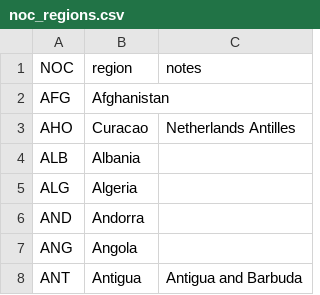
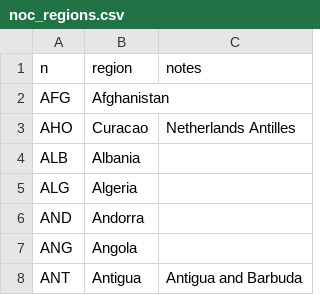
Before and after one commit to abhijeeta21/Olympix, a CSV file: app/data/noc_regions.csv, drawn as a sheet; only a part is shown.

```diff
--- a/app/data/noc_regions.csv
+++ b/app/data/noc_regions.csv
@@ -1,2 +1,2 @@
-NOC,region,notes
+n,region,notes
 AFG,Afghanistan,
```
Also changed, not shown: 2 other files.
